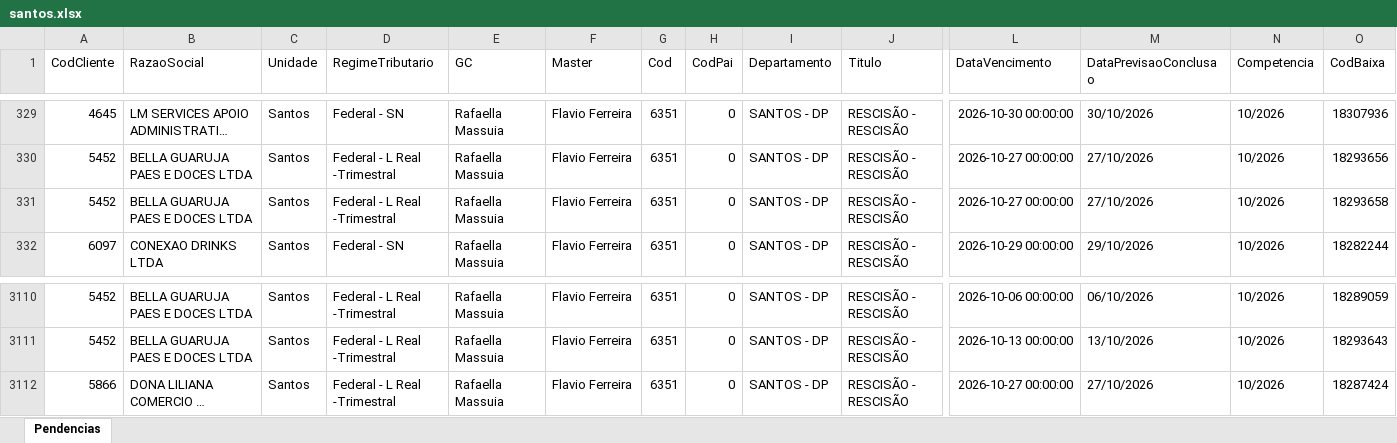
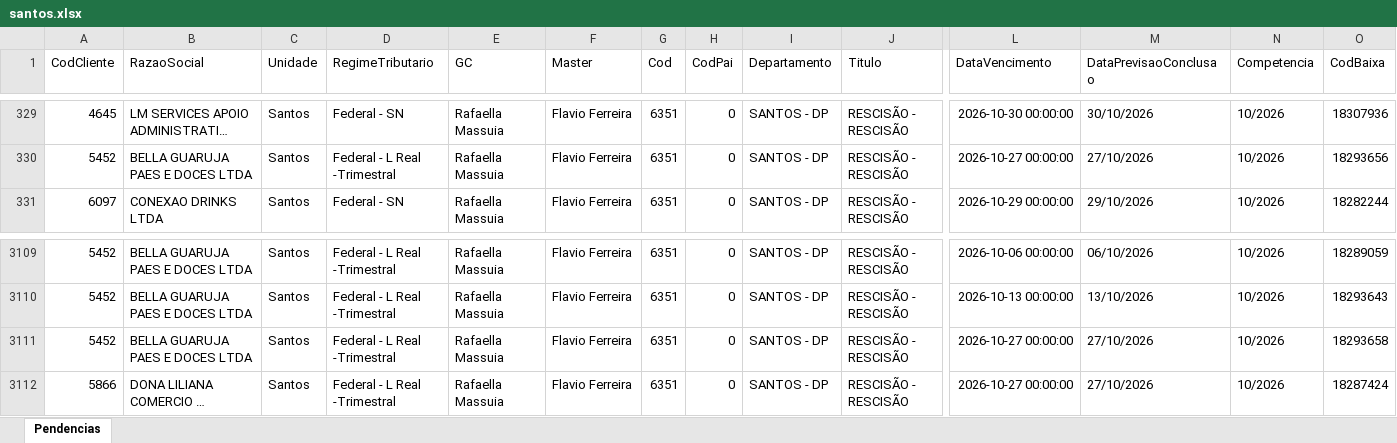
Before and after one commit to Controladoria-MG/Portal-das-tarefas, an Excel workbook: dados/base/santos.xlsx, sheet Pendencias, drawn as a sheet; only a part is shown, gaps mark what is left out; long unchanged cells end in …; values as stored, in another font and other column widths than the file's, no borders; removed rows and columns are numbered as before the commit, all else as after; rows hold the shown columns only; the diff names each change by its address in the sheet, - before the commit and + after, or states it on an @@ line.

```diff
--- a/dados/base/santos.xlsx (sheet Pendencias)
+++ b/dados/base/santos.xlsx (sheet Pendencias)
-row 331: 5452 | BELLA GUARUJA PAES E DOCES LTDA | Santos | Federal - L Real -Trimestral | Rafaella Massuia | Flavio Ferreira | 6351 | 0 | SANTOS - DP | RESCISÃO - RESCISÃO | 2026-10-27 00:00:00 | 27/10/2026 | 10/2026 | 18293658
+row 3111: 5452 | BELLA GUARUJA PAES E DOCES LTDA | Santos | Federal - L Real -Trimestral | Rafaella Massuia | Flavio Ferreira | 6351 | 0 | SANTOS - DP | RESCISÃO - RESCISÃO | 2026-10-27 00:00:00 | 27/10/2026 | 10/2026 | 18293658
```
Also changed, not shown: dados/base/bpo.xlsx, dados/base/goias.xlsx, 4 other files.
